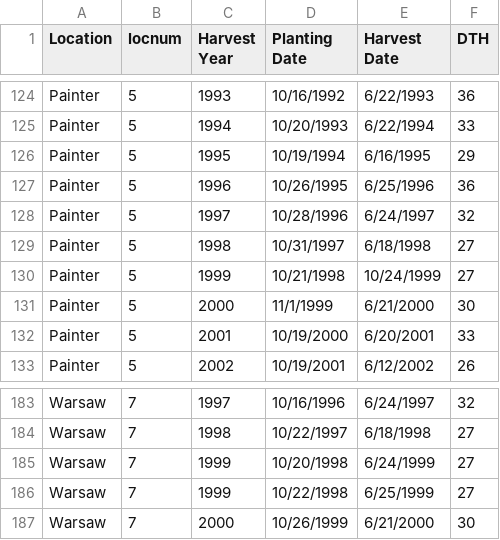
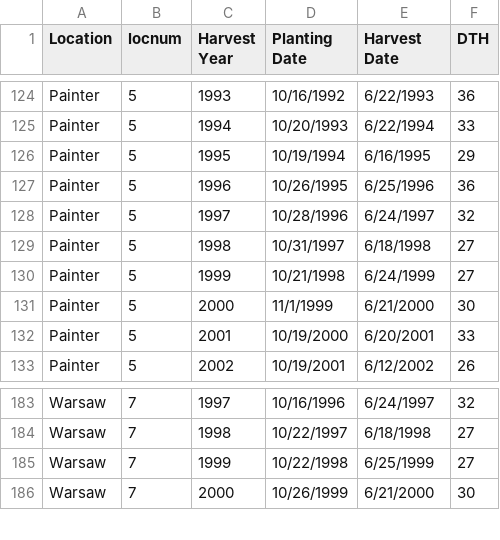
Before and after one commit to mottjosh/abiotic_stress_exposure, a CSV file: Data/LocPlantHarvDate.csv, drawn as a sheet; only a part is shown, gaps mark what is left out.

```diff
--- a/Data/LocPlantHarvDate.csv
+++ b/Data/LocPlantHarvDate.csv
@@ -129,3 +129,3 @@ Painter,5,1997,10/28/1996,6/24/1997,32
 Painter,5,1998,10/31/1997,6/18/1998,27
-Painter,5,1999,10/21/1998,10/24/1999,27
+Painter,5,1999,10/21/1998,6/24/1999,27
 Painter,5,2000,11/1/1999,6/21/2000,30
@@ -184,3 +184,2 @@ Warsaw,7,1997,10/16/1996,6/24/1997,32
 Warsaw,7,1998,10/22/1997,6/18/1998,27
-Warsaw,7,1999,10/20/1998,6/24/1999,27
 Warsaw,7,1999,10/22/1998,6/25/1999,27
```
Also changed, not shown: 18 other files.
